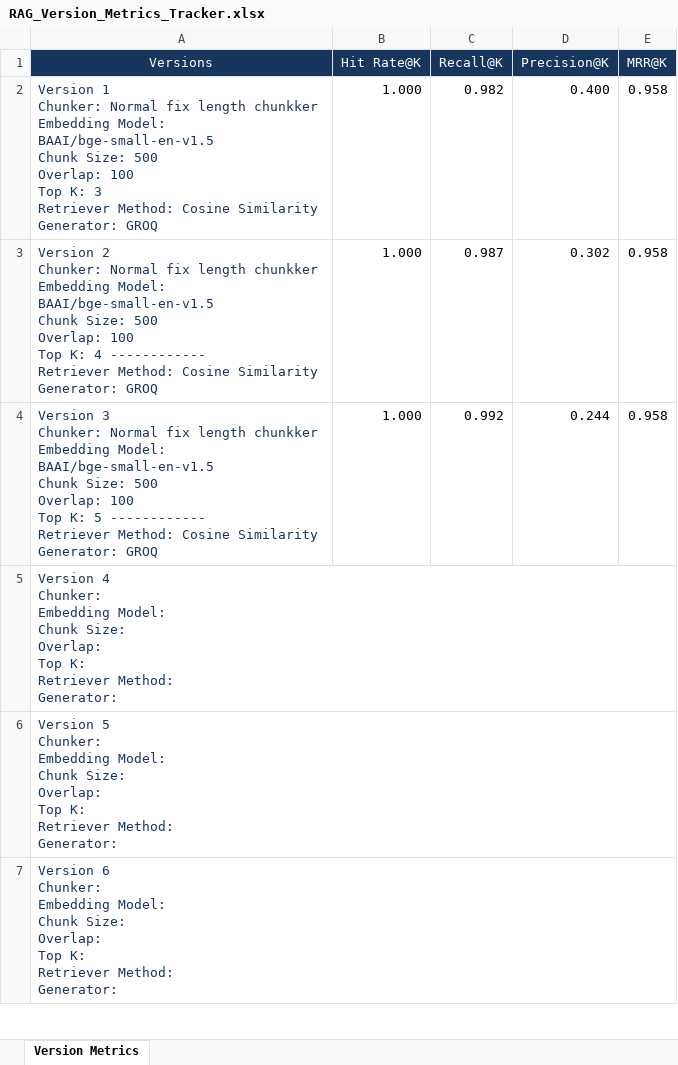
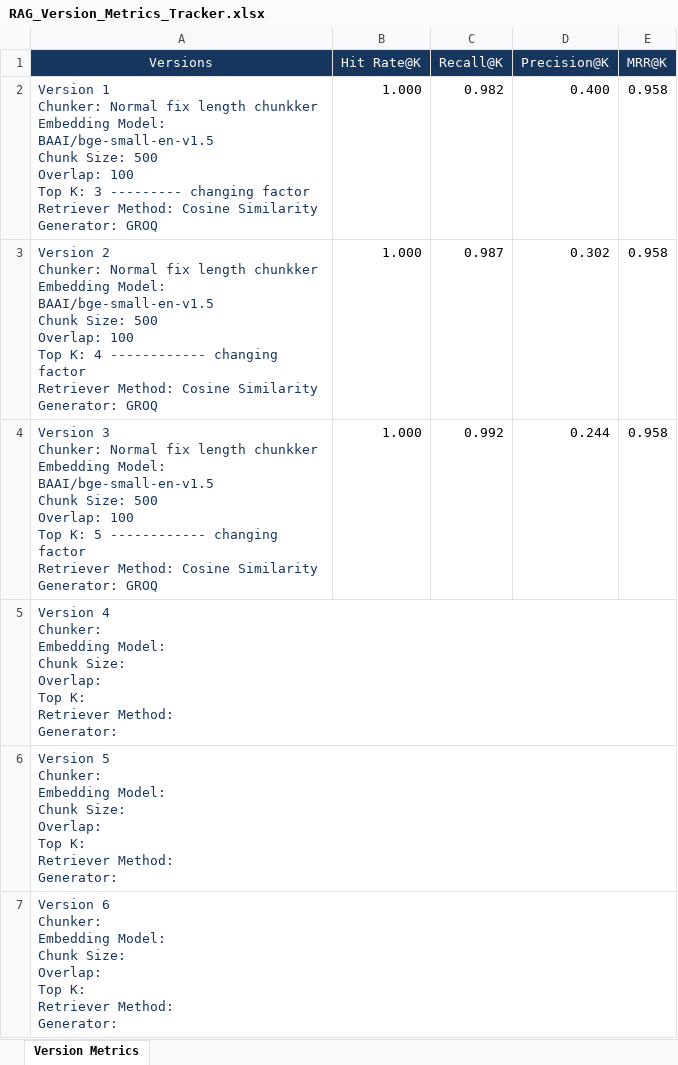
Before and after one commit to Lalith-mourya/RAG-Scratch-, an Excel workbook: RAG_Version_Metrics_Tracker.xlsx, sheet Version Metrics, drawn as a sheet; only a part is shown; values as stored, in another font and other column widths than the file's, no borders; table styles not drawn; ↵ is a line break in a cell; the diff names each change by its address in the sheet, - before the commit and + after, or states it on an @@ line.

Commit message:
Changed the structure of the evaluation metrics

```diff
--- a/RAG_Version_Metrics_Tracker.xlsx (sheet Version Metrics)
+++ b/RAG_Version_Metrics_Tracker.xlsx (sheet Version Metrics)
-A2 (Versions): …K: 3 ↵ Retriever Method:…
+A2 (Versions): …K: 3 --------- changing factor ↵ Retriever Method:…
-A3 (Versions): …4 ------------ ↵ Retriever Method:…
+A3 (Versions): …4 ------------ changing factor ↵ Retriever Method:…
-A4 (Versions): …5 ------------ ↵ Retriever Method:…
+A4 (Versions): …5 ------------ changing factor ↵ Retriever Method:…
```
